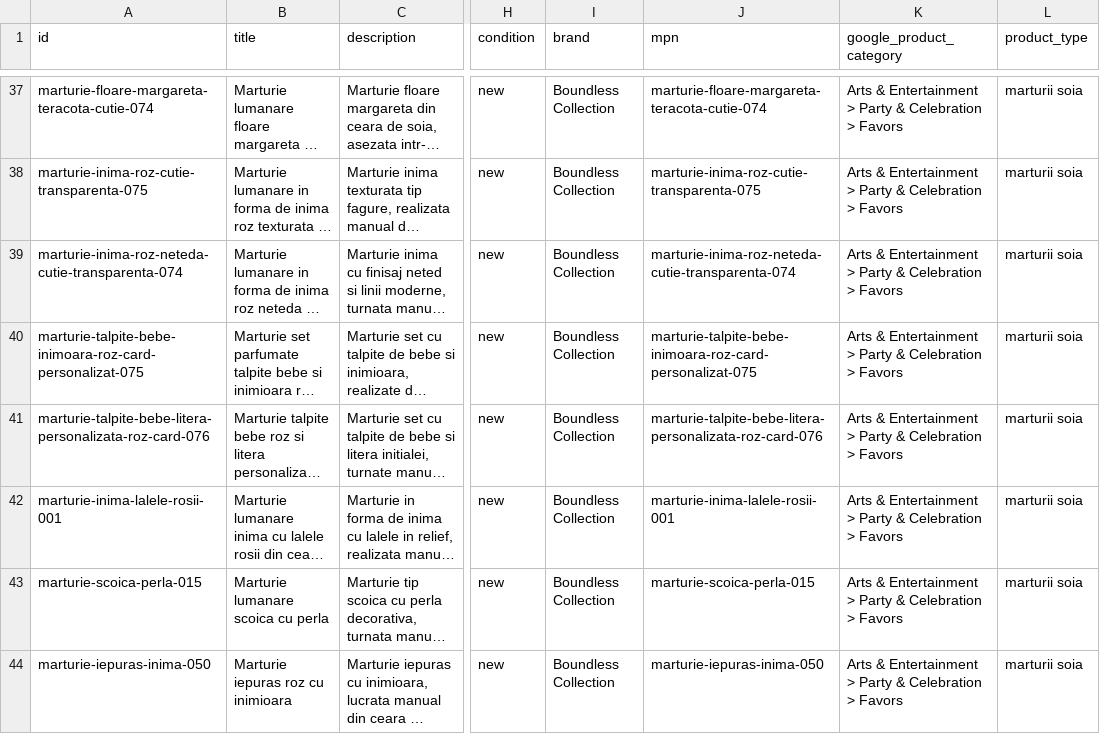
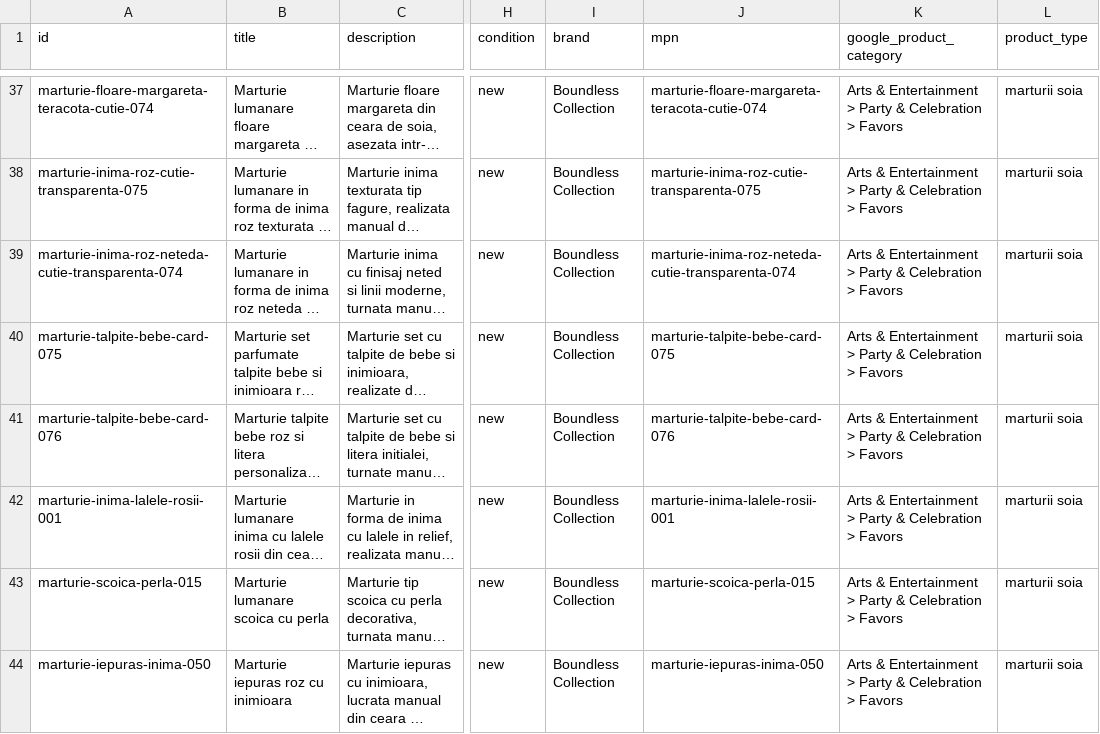
Before and after one commit to ionitadelia2-hub/boundlesscollection-site, a CSV file: public/feeds/products-merchant.csv, drawn as a sheet; only a part is shown, gaps mark what is left out; long unchanged cells end in …; the diff names each change by its address in the sheet, - before the commit and + after, or states it on an @@ line.

```diff
--- a/public/feeds/products-merchant.csv
+++ b/public/feeds/products-merchant.csv
-A40 (id): marturie-talpite-bebe-inimoara-roz-card-personalizat-075
+A40 (id): marturie-talpite-bebe-card-075
-J40 (mpn): marturie-talpite-bebe-inimoara-roz-card-personalizat-075
+J40 (mpn): marturie-talpite-bebe-card-075
-A41 (id): marturie-talpite-bebe-litera-personalizata-roz-card-076
+A41 (id): marturie-talpite-bebe-card-076
-J41 (mpn): marturie-talpite-bebe-litera-personalizata-roz-card-076
+J41 (mpn): marturie-talpite-bebe-card-076
```
Also changed, not shown: content/products.csv, public/content/products.csv, 4 other files.
